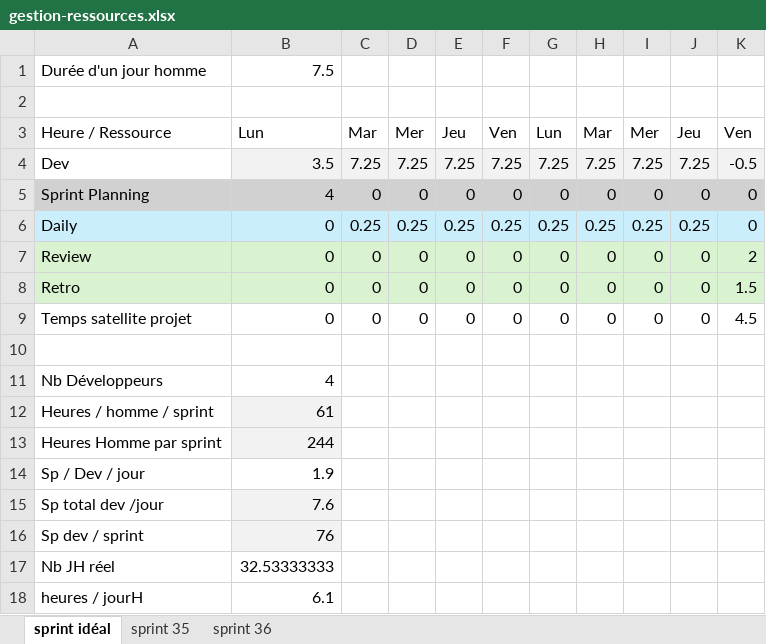
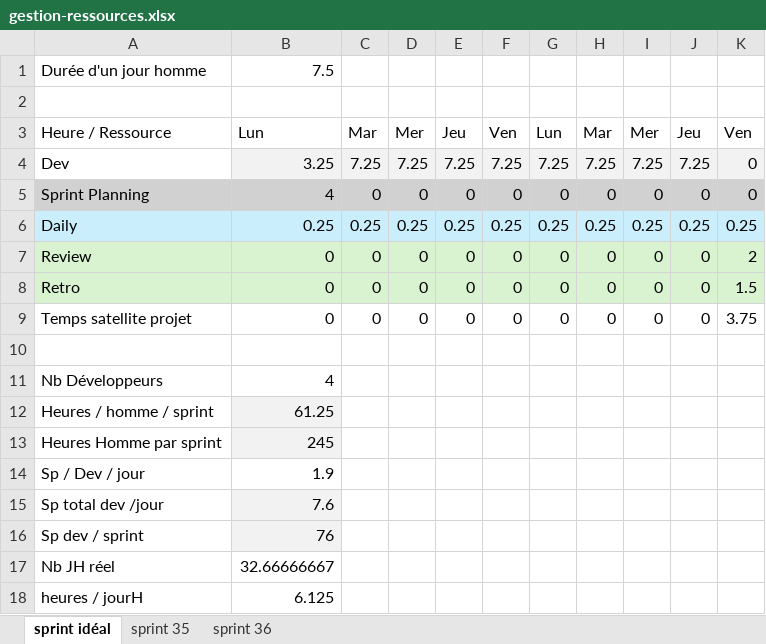
Before and after one commit to nicoduflot/000-agile, an Excel workbook: documents/sprint/gestion-ressources.xlsx, sheet sprint idéal, drawn as a sheet; values as stored, in another font and other column widths than the file's, no borders; the diff names each change by its address in the sheet, - before the commit and + after, or states it on an @@ line.

Commit message:
ajout documents

```diff
--- a/documents/sprint/gestion-ressources.xlsx (sheet sprint idéal)
+++ b/documents/sprint/gestion-ressources.xlsx (sheet sprint idéal)
-B4: 3.5
+B4: 3.25
-K4: -0.5
+K4: 0
-B6: 0
+B6: 0.25
-K6: 0
+K6: 0.25
-K9: 4.5
+K9: 3.75
-B12: 61
+B12: 61.25
-B13: 244
+B13: 245
-B17: 32.53333333
+B17: 32.66666667
-B18: 6.1
+B18: 6.125
```
Also changed, not shown: 7 other files.
